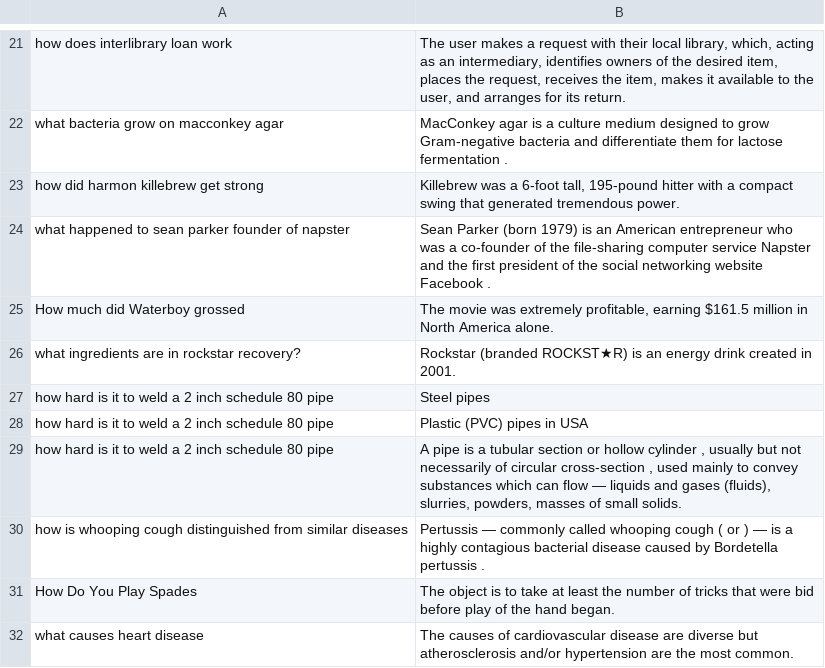
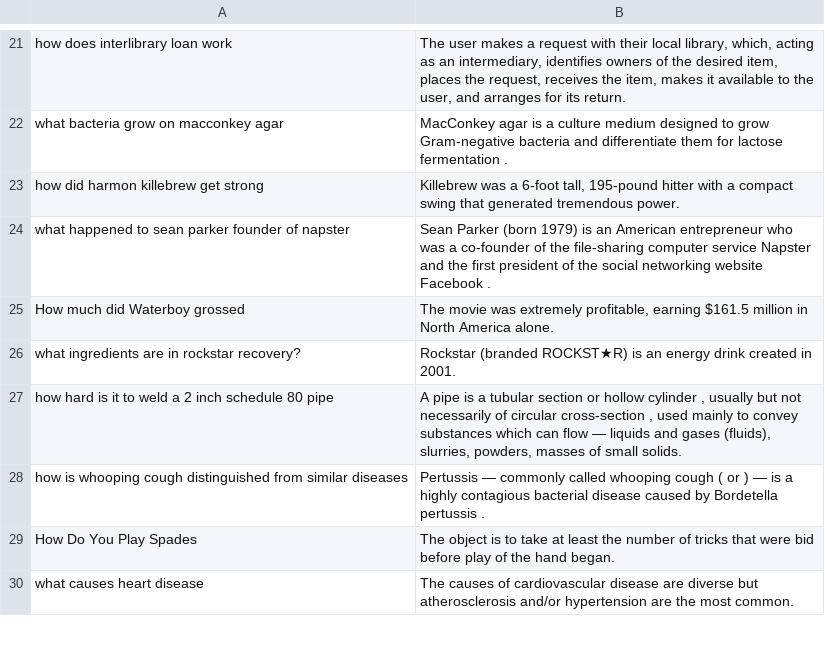
Before and after one commit to aa-reddy/FAQanswering, a CSV file: mydata - mydata.csv, drawn as a sheet; only a part is shown, gaps mark what is left out.

```diff
--- a/mydata - mydata.csv
+++ b/mydata - mydata.csv
@@ -26,4 +26,2 @@ How much did Waterboy grossed,"The movie was extremely profitable, earning $161.
 what ingredients are in rockstar recovery?,Rockstar (branded ROCKST★R) is an energy drink created in 2001.
-how hard is it to weld a 2 inch schedule 80 pipe,Steel pipes
-how hard is it to weld a 2 inch schedule 80 pipe,Plastic (PVC) pipes in USA
 how hard is it to weld a 2 inch schedule 80 pipe,"A pipe is a tubular section or hollow cylinder , usually but not necessarily of circular cross-section , used mainly to convey substances which can flow — liquids and gases (fluids), slurries, powders, masses of small solids."
```
Also changed, not shown: 2 other files.
